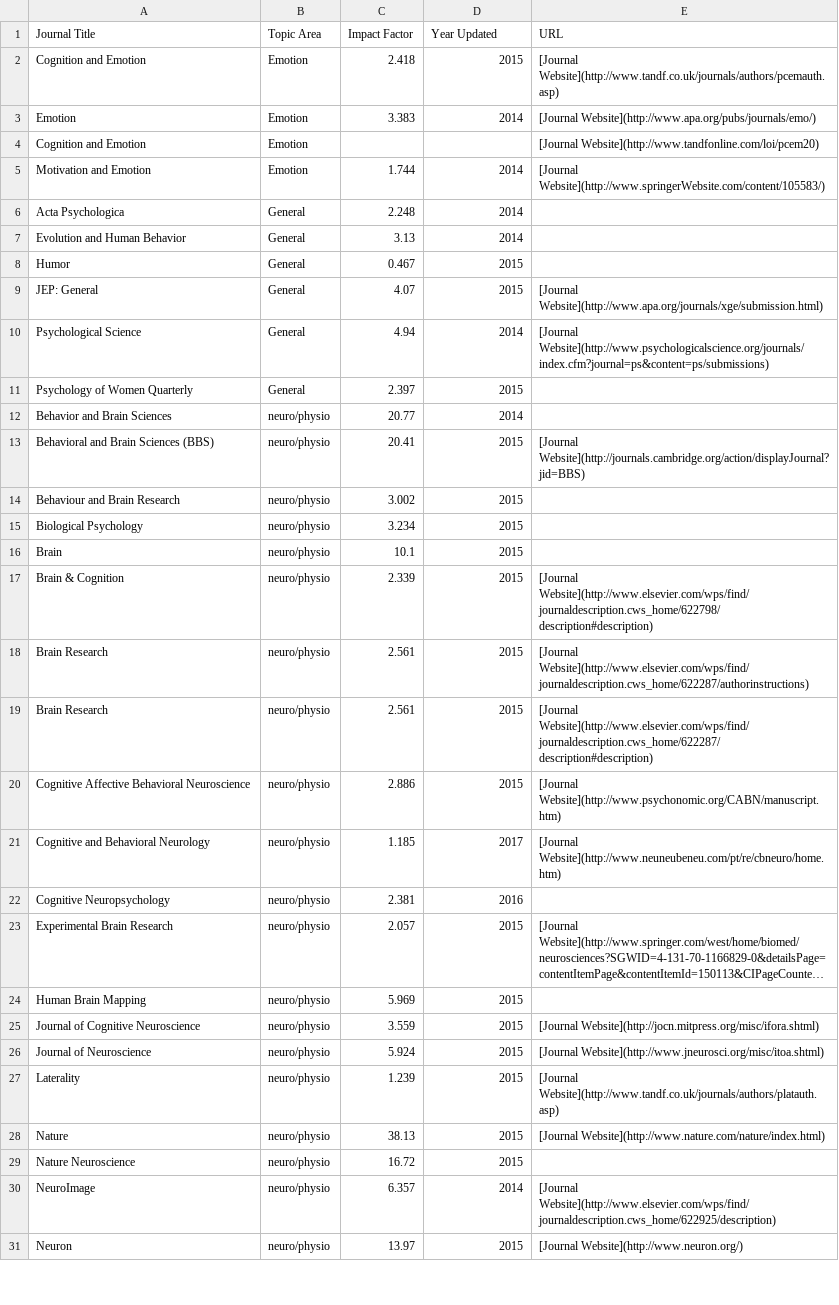
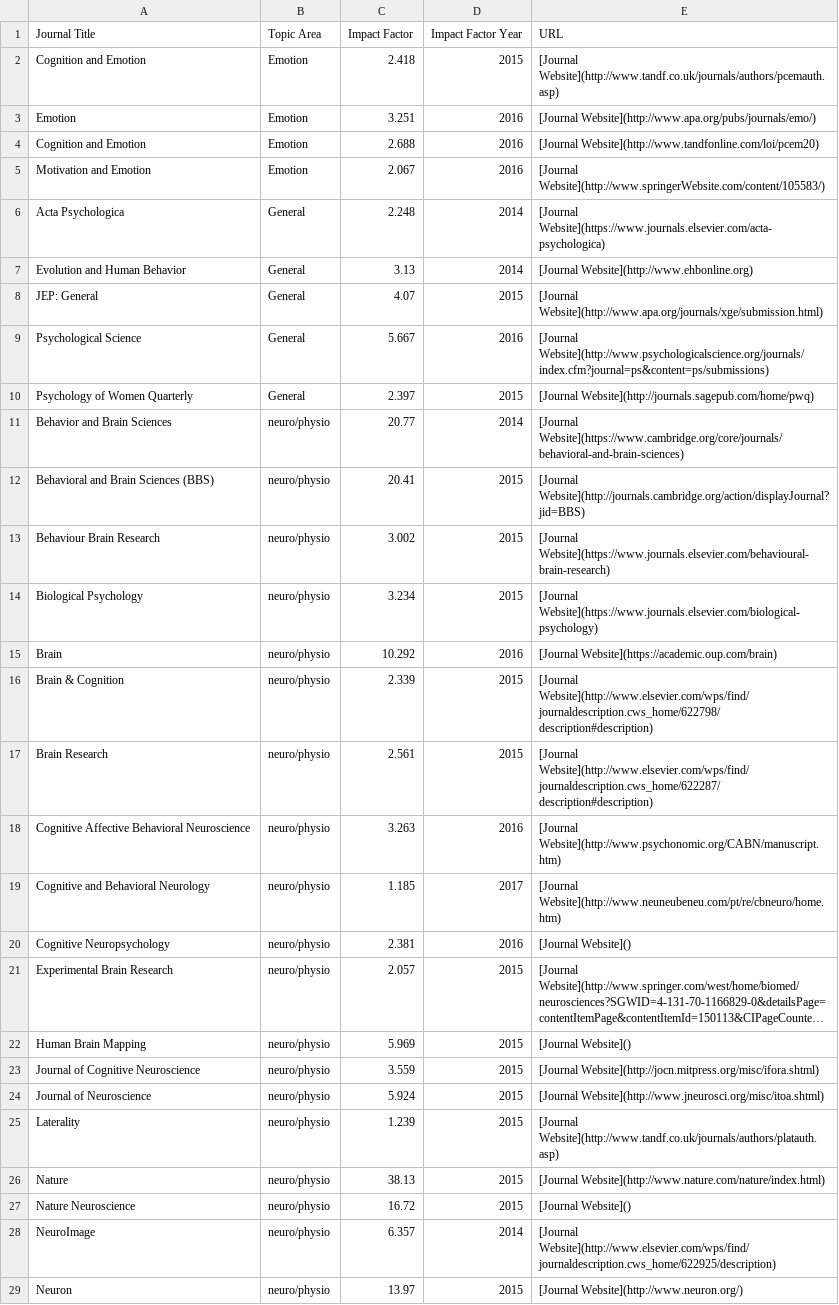
Before and after one commit to psu-psychology/Psych-Grad-Resources, a CSV file: data/journal_IF.csv, drawn as a sheet; only a part is shown; long unchanged cells end in …; removed rows and columns are numbered as before the commit, all else as after; the diff covers the shown part only; the diff names each change by its address in the sheet, - before the commit and + after, or states it on an @@ line.

Commit message:
added journal IF scores, updated docs for spelling

```diff
--- a/data/journal_IF.csv
+++ b/data/journal_IF.csv
-D1: Year Updated
+D1: Impact Factor Year
-C3 (Impact Factor): 3.383
+C3 (Impact Factor): 3.251
-D3 (Impact Factor Year): 2014
+D3 (Impact Factor Year): 2016
-C4 (Impact Factor): (empty)
+C4 (Impact Factor): 2.688
-D4 (Impact Factor Year): (empty)
+D4 (Impact Factor Year): 2016
-C5 (Impact Factor): 1.744
+C5 (Impact Factor): 2.067
-D5 (Impact Factor Year): 2014
+D5 (Impact Factor Year): 2016
-E6 (URL): (empty)
+E6 (URL): [Journal Website](https://www.journals.elsevier.com/acta-psychologica)
-E7 (URL): (empty)
+E7 (URL): [Journal Website](http://www.ehbonline.org)
-row 8: Humor | General | 0.467 | 2015
-C9 (Impact Factor): 4.94
+C9 (Impact Factor): 5.667
-D9 (Impact Factor Year): 2014
+D9 (Impact Factor Year): 2016
-E10 (URL): (empty)
+E10 (URL): [Journal Website](http://journals.sagepub.com/home/pwq)
-E11 (URL): (empty)
+E11 (URL): [Journal Website](https://www.cambridge.org/core/journals/behavioral-and-brain-sciences)
-A13 (Journal Title): Behaviour and Brain Research
+A13 (Journal Title): Behaviour Brain Research
-E13 (URL): (empty)
+E13 (URL): [Journal Website](https://www.journals.elsevier.com/behavioural-brain-research)
-E14 (URL): (empty)
+E14 (URL): [Journal Website](https://www.journals.elsevier.com/biological-psychology)
-C15 (Impact Factor): 10.1
+C15 (Impact Factor): 10.292
-D15 (Impact Factor Year): 2015
+D15 (Impact Factor Year): 2016
-E15 (URL): (empty)
+E15 (URL): [Journal Website](https://academic.oup.com/brain)
-row 18: Brain Research | neuro/physio | 2.561 | 2015 | [Journal Website](http://www.elsevier.com/wps/find/journaldescription.cws_home/622287/authorinstructions)
-C18 (Impact Factor): 2.886
+C18 (Impact Factor): 3.263
-D18 (Impact Factor Year): 2015
+D18 (Impact Factor Year): 2016
-E20 (URL): (empty)
+E20 (URL): [Journal Website]()
-E22 (URL): (empty)
+E22 (URL): [Journal Website]()
-E27 (URL): (empty)
+E27 (URL): [Journal Website]()
```
Also changed, not shown: 8 added rows and 39 edited cells elsewhere in this file, 7 other files.
